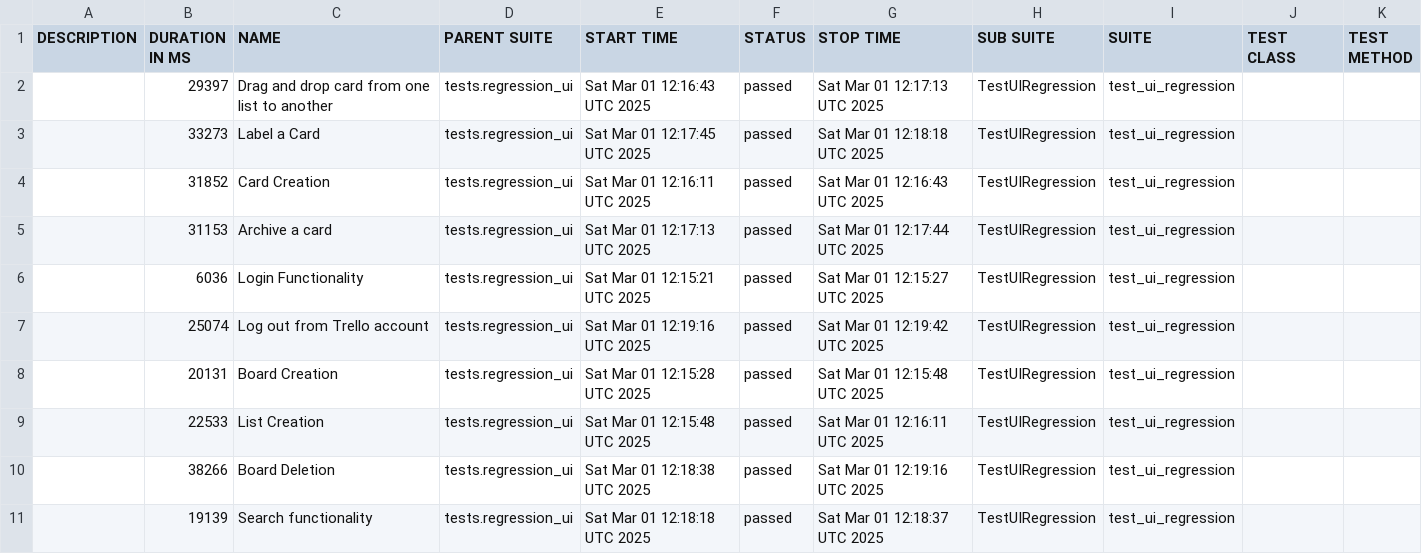
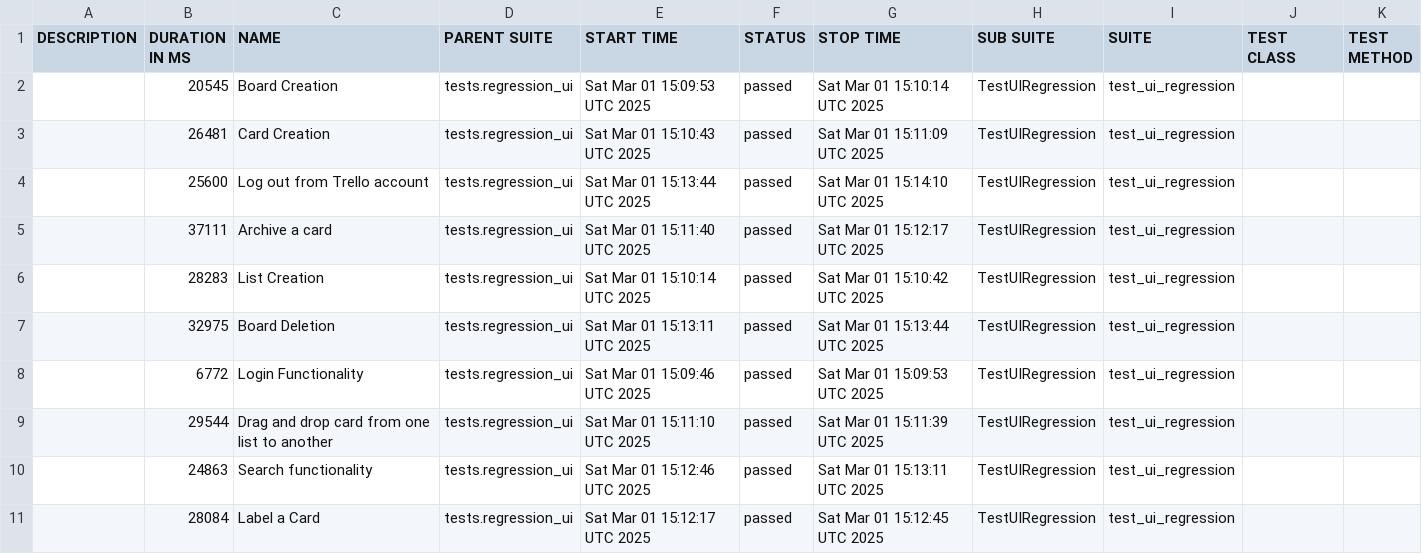
Before and after one commit to vkqapro/pythonSelenium, a CSV file: data/suites.csv, drawn as a sheet.

```diff
--- a/data/suites.csv
+++ b/data/suites.csv
@@ -1,11 +1,11 @@
 "DESCRIPTION","DURATION IN MS","NAME","PARENT SUITE","START TIME","STATUS","STOP TIME","SUB SUITE","SUITE","TEST CLASS","TEST METHOD"
-"","29397","Drag and drop card from one list to another","tests.regression_ui","Sat Mar 01 12:16:43 UTC 2025","passed","Sat Mar 01 12:17:13 UTC 2025","TestUIRegression","test_ui_regression","",""
-"","33273","Label a Card","tests.regression_ui","Sat Mar 01 12:17:45 UTC 2025","passed","Sat Mar 01 12:18:18 UTC 2025","TestUIRegression","test_ui_regression","",""
-"","31852","Card Creation","tests.regression_ui","Sat Mar 01 12:16:11 UTC 2025","passed","Sat Mar 01 12:16:43 UTC 2025","TestUIRegression","test_ui_regression","",""
-"","31153","Archive a card","tests.regression_ui","Sat Mar 01 12:17:13 UTC 2025","passed","Sat Mar 01 12:17:44 UTC 2025","TestUIRegression","test_ui_regression","",""
-"","6036","Login Functionality","tests.regression_ui","Sat Mar 01 12:15:21 UTC 2025","passed","Sat Mar 01 12:15:27 UTC 2025","TestUIRegression","test_ui_regression","",""
-"","25074","Log out from Trello account","tests.regression_ui","Sat Mar 01 12:19:16 UTC 2025","passed","Sat Mar 01 12:19:42 UTC 2025","TestUIRegression","test_ui_regression","",""
-"","20131","Board Creation","tests.regression_ui","Sat Mar 01 12:15:28 UTC 2025","passed","Sat Mar 01 12:15:48 UTC 2025","TestUIRegression","test_ui_regression","",""
-"","22533","List Creation","tests.regression_ui","Sat Mar 01 12:15:48 UTC 2025","passed","Sat Mar 01 12:16:11 UTC 2025","TestUIRegression","test_ui_regression","",""
-"","38266","Board Deletion","tests.regression_ui","Sat Mar 01 12:18:38 UTC 2025","passed","Sat Mar 01 12:19:16 UTC 2025","TestUIRegression","test_ui_regression","",""
-"","19139","Search functionality","tests.regression_ui","Sat Mar 01 12:18:18 UTC 2025","passed","Sat Mar 01 12:18:37 UTC 2025","TestUIRegression","test_ui_regression","",""
+"","20545","Board Creation","tests.regression_ui","Sat Mar 01 15:09:53 UTC 2025","passed","Sat Mar 01 15:10:14 UTC 2025","TestUIRegression","test_ui_regression","",""
+"","26481","Card Creation","tests.regression_ui","Sat Mar 01 15:10:43 UTC 2025","passed","Sat Mar 01 15:11:09 UTC 2025","TestUIRegression","test_ui_regression","",""
+"","25600","Log out from Trello account","tests.regression_ui","Sat Mar 01 15:13:44 UTC 2025","passed","Sat Mar 01 15:14:10 UTC 2025","TestUIRegression","test_ui_regression","",""
+"","37111","Archive a card","tests.regression_ui","Sat Mar 01 15:11:40 UTC 2025","passed","Sat Mar 01 15:12:17 UTC 2025","TestUIRegression","test_ui_regression","",""
+"","28283","List Creation","tests.regression_ui","Sat Mar 01 15:10:14 UTC 2025","passed","Sat Mar 01 15:10:42 UTC 2025","TestUIRegression","test_ui_regression","",""
+"","32975","Board Deletion","tests.regression_ui","Sat Mar 01 15:13:11 UTC 2025","passed","Sat Mar 01 15:13:44 UTC 2025","TestUIRegression","test_ui_regression","",""
+"","6772","Login Functionality","tests.regression_ui","Sat Mar 01 15:09:46 UTC 2025","passed","Sat Mar 01 15:09:53 UTC 2025","TestUIRegression","test_ui_regression","",""
+"","29544","Drag and drop card from one list to another","tests.regression_ui","Sat Mar 01 15:11:10 UTC 2025","passed","Sat Mar 01 15:11:39 UTC 2025","TestUIRegression","test_ui_regression","",""
+"","24863","Search functionality","tests.regression_ui","Sat Mar 01 15:12:46 UTC 2025","passed","Sat Mar 01 15:13:11 UTC 2025","TestUIRegression","test_ui_regression","",""
+"","28084","Label a Card","tests.regression_ui","Sat Mar 01 15:12:17 UTC 2025","passed","Sat Mar 01 15:12:45 UTC 2025","TestUIRegression","test_ui_regression","",""
```
Also changed, not shown: 38 other files.
